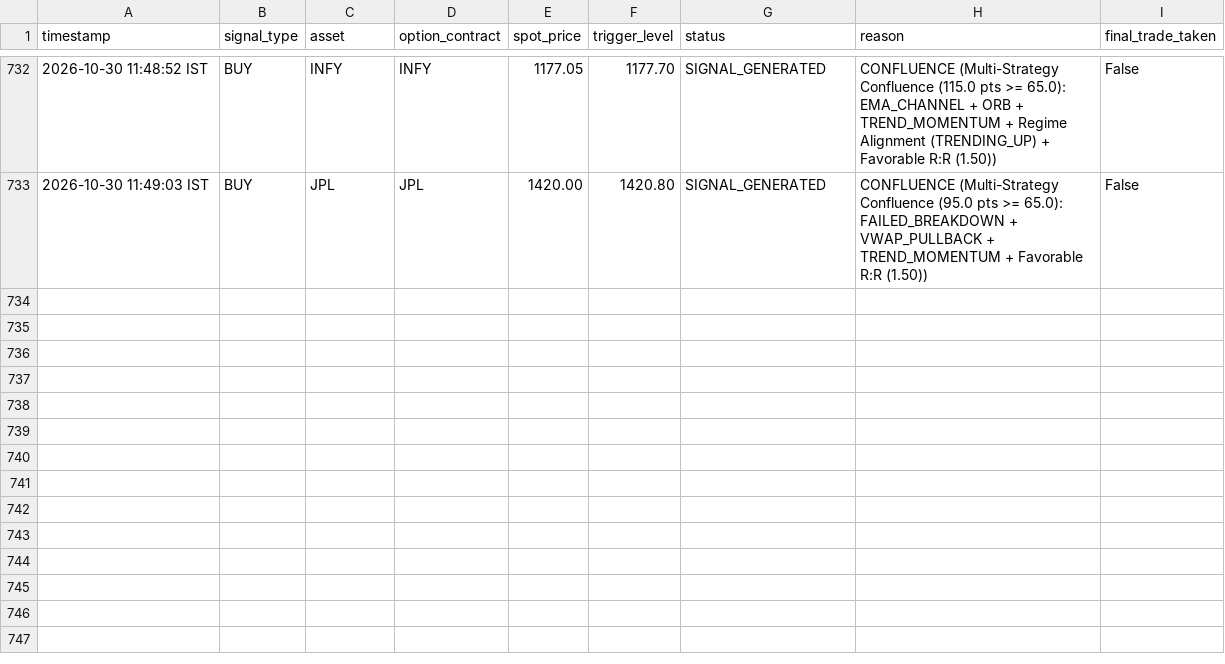
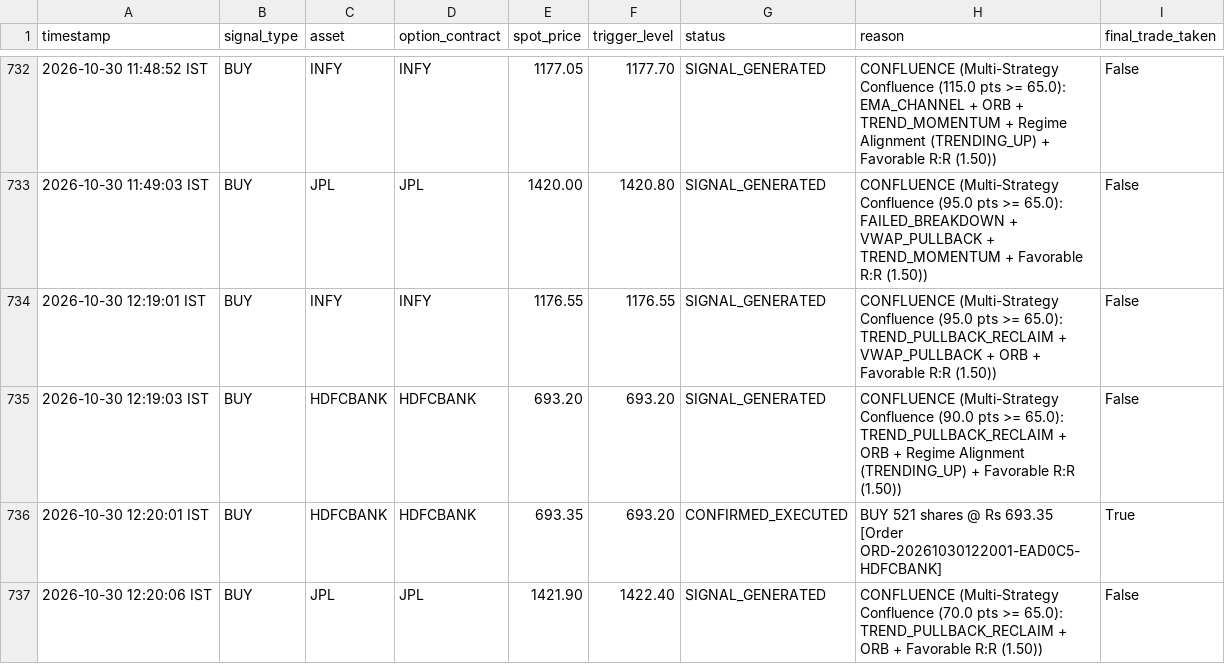
Before and after one commit to Gautam0324/trade, a CSV file: trader/signals_audit.csv, drawn as a sheet; only a part is shown, gaps mark what is left out.

```diff
--- a/trader/signals_audit.csv
+++ b/trader/signals_audit.csv
@@ -733 +733,5 @@ timestamp,signal_type,asset,option_contract,spot_price,trigger_level,status,reas
 "2026-10-30 11:49:03 IST","BUY","JPL","JPL",1420.00,1420.80,"SIGNAL_GENERATED","CONFLUENCE (Multi-Strategy Confluence (95.0 pts >= 65.0): FAILED_BREAKDOWN + VWAP_PULLBACK + TREND_MOMENTUM + Favorable R:R (1.50))",False
+"2026-10-30 12:19:01 IST","BUY","INFY","INFY",1176.55,1176.55,"SIGNAL_GENERATED","CONFLUENCE (Multi-Strategy Confluence (95.0 pts >= 65.0): TREND_PULLBACK_RECLAIM + VWAP_PULLBACK + ORB + Favorable R:R (1.50))",False
+"2026-10-30 12:19:03 IST","BUY","HDFCBANK","HDFCBANK",693.20,693.20,"SIGNAL_GENERATED","CONFLUENCE (Multi-Strategy Confluence (90.0 pts >= 65.0): TREND_PULLBACK_RECLAIM + ORB + Regime Alignment (TRENDING_UP) + Favorable R:R (1.50))",False
+"2026-10-30 12:20:01 IST","BUY","HDFCBANK","HDFCBANK",693.35,693.20,"CONFIRMED_EXECUTED","BUY 521 shares @ Rs 693.35 [Order ORD-20261030122001-EAD0C5-HDFCBANK]",True
+"2026-10-30 12:20:06 IST","BUY","JPL","JPL",1421.90,1422.40,"SIGNAL_GENERATED","CONFLUENCE (Multi-Strategy Confluence (70.0 pts >= 65.0): TREND_PULLBACK_RECLAIM + ORB + Favorable R:R (1.50))",False
```
Also changed, not shown: 3 other files.
